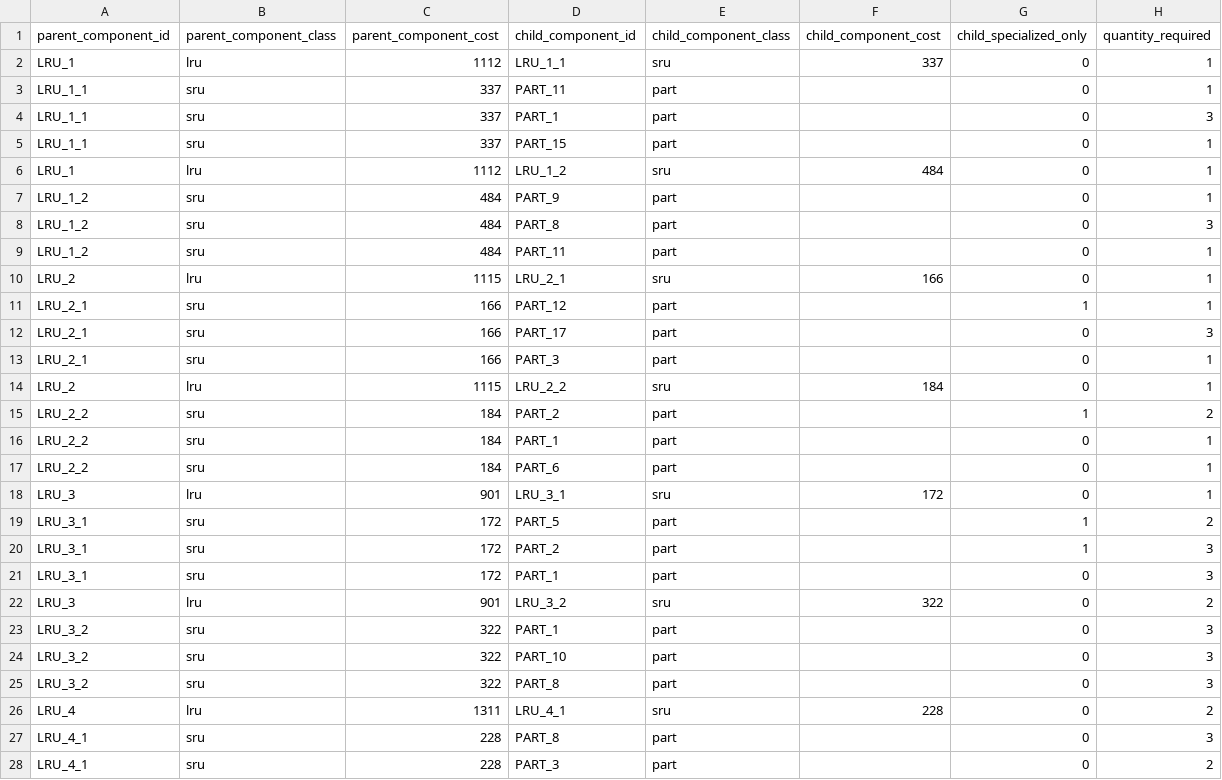
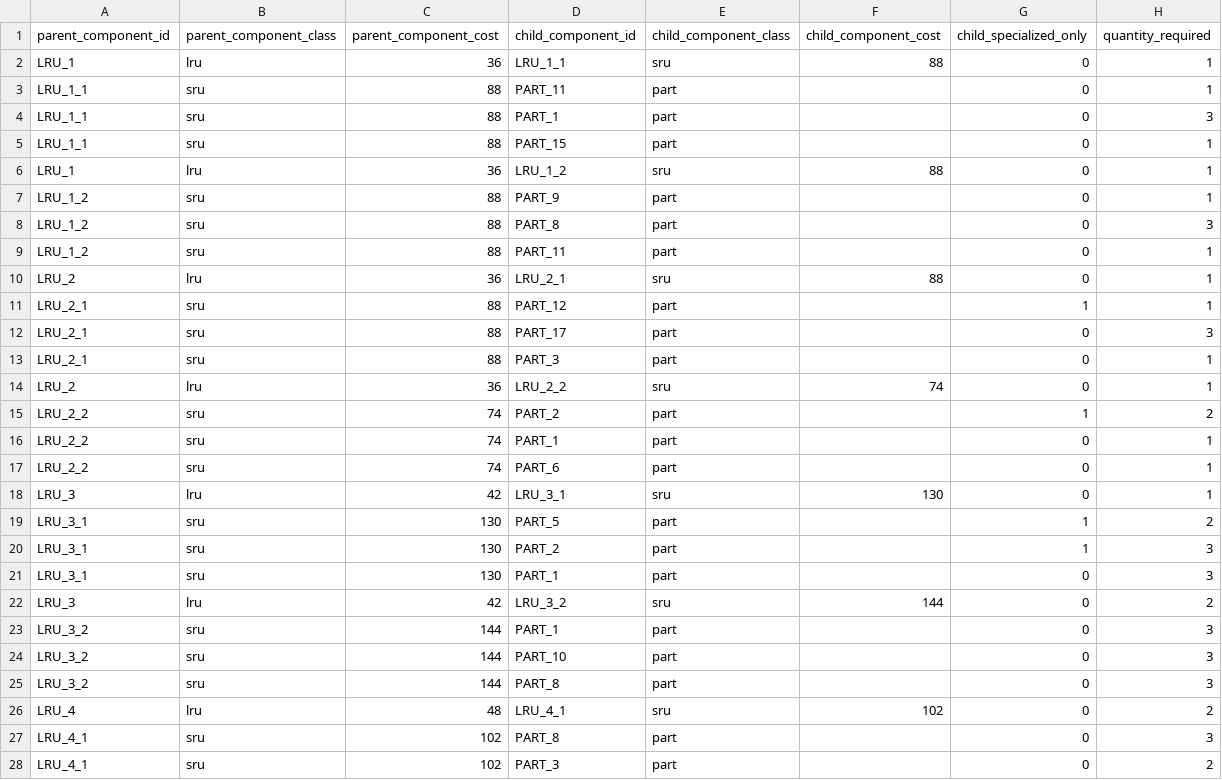
Before and after one commit to OckermanSethGVSU/ISYE_524_W26, a CSV file: level1Data/bom.csv, drawn as a sheet; only a part is shown; the diff covers the shown part only.

Commit message:
move componenet costs to new file and add level 3

```diff
--- a/level1Data/bom.csv
+++ b/level1Data/bom.csv
@@ -1,28 +1,28 @@
 parent_component_id,parent_component_class,parent_component_cost,child_component_id,child_component_class,child_component_cost,child_specialized_only,quantity_required
-LRU_1,lru,1112,LRU_1_1,sru,337,0,1
-LRU_1_1,sru,337,PART_11,part,,0,1
-LRU_1_1,sru,337,PART_1,part,,0,3
-LRU_1_1,sru,337,PART_15,part,,0,1
-LRU_1,lru,1112,LRU_1_2,sru,484,0,1
-LRU_1_2,sru,484,PART_9,part,,0,1
-LRU_1_2,sru,484,PART_8,part,,0,3
-LRU_1_2,sru,484,PART_11,part,,0,1
-LRU_2,lru,1115,LRU_2_1,sru,166,0,1
-LRU_2_1,sru,166,PART_12,part,,1,1
-LRU_2_1,sru,166,PART_17,part,,0,3
-LRU_2_1,sru,166,PART_3,part,,0,1
-LRU_2,lru,1115,LRU_2_2,sru,184,0,1
-LRU_2_2,sru,184,PART_2,part,,1,2
-LRU_2_2,sru,184,PART_1,part,,0,1
-LRU_2_2,sru,184,PART_6,part,,0,1
-LRU_3,lru,901,LRU_3_1,sru,172,0,1
-LRU_3_1,sru,172,PART_5,part,,1,2
-LRU_3_1,sru,172,PART_2,part,,1,3
-LRU_3_1,sru,172,PART_1,part,,0,3
-LRU_3,lru,901,LRU_3_2,sru,322,0,2
-LRU_3_2,sru,322,PART_1,part,,0,3
-LRU_3_2,sru,322,PART_10,part,,0,3
-LRU_3_2,sru,322,PART_8,part,,0,3
-LRU_4,lru,1311,LRU_4_1,sru,228,0,2
-LRU_4_1,sru,228,PART_8,part,,0,3
-LRU_4_1,sru,228,PART_3,part,,0,2
+LRU_1,lru,36,LRU_1_1,sru,88,0,1
+LRU_1_1,sru,88,PART_11,part,,0,1
+LRU_1_1,sru,88,PART_1,part,,0,3
+LRU_1_1,sru,88,PART_15,part,,0,1
+LRU_1,lru,36,LRU_1_2,sru,88,0,1
+LRU_1_2,sru,88,PART_9,part,,0,1
+LRU_1_2,sru,88,PART_8,part,,0,3
+LRU_1_2,sru,88,PART_11,part,,0,1
+LRU_2,lru,36,LRU_2_1,sru,88,0,1
+LRU_2_1,sru,88,PART_12,part,,1,1
+LRU_2_1,sru,88,PART_17,part,,0,3
+LRU_2_1,sru,88,PART_3,part,,0,1
+LRU_2,lru,36,LRU_2_2,sru,74,0,1
+LRU_2_2,sru,74,PART_2,part,,1,2
+LRU_2_2,sru,74,PART_1,part,,0,1
+LRU_2_2,sru,74,PART_6,part,,0,1
+LRU_3,lru,42,LRU_3_1,sru,130,0,1
+LRU_3_1,sru,130,PART_5,part,,1,2
+LRU_3_1,sru,130,PART_2,part,,1,3
+LRU_3_1,sru,130,PART_1,part,,0,3
+LRU_3,lru,42,LRU_3_2,sru,144,0,2
+LRU_3_2,sru,144,PART_1,part,,0,3
+LRU_3_2,sru,144,PART_10,part,,0,3
+LRU_3_2,sru,144,PART_8,part,,0,3
+LRU_4,lru,48,LRU_4_1,sru,102,0,2
+LRU_4_1,sru,102,PART_8,part,,0,3
+LRU_4_1,sru,102,PART_3,part,,0,2
```
Also changed, not shown: 16 edited cells elsewhere in this file, level1Data/components.csv, level2Data/bom.csv, 31 other files.
